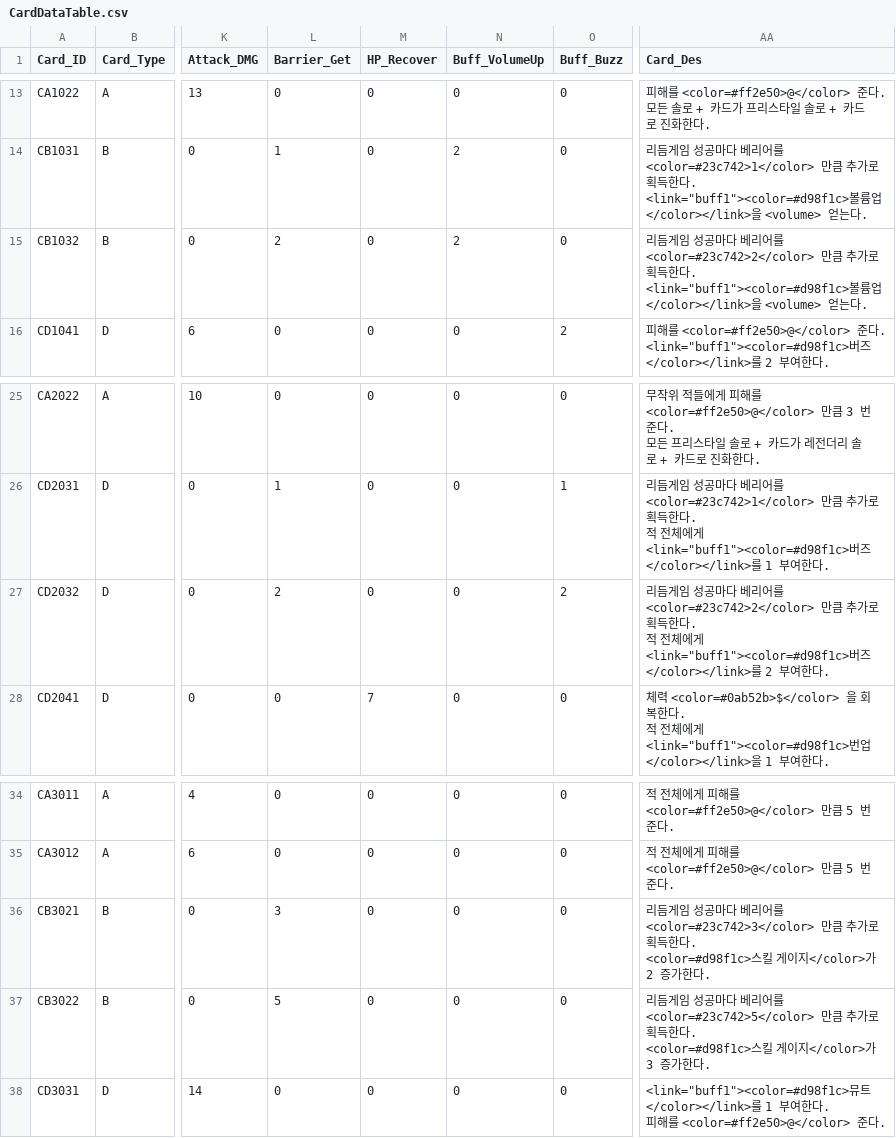
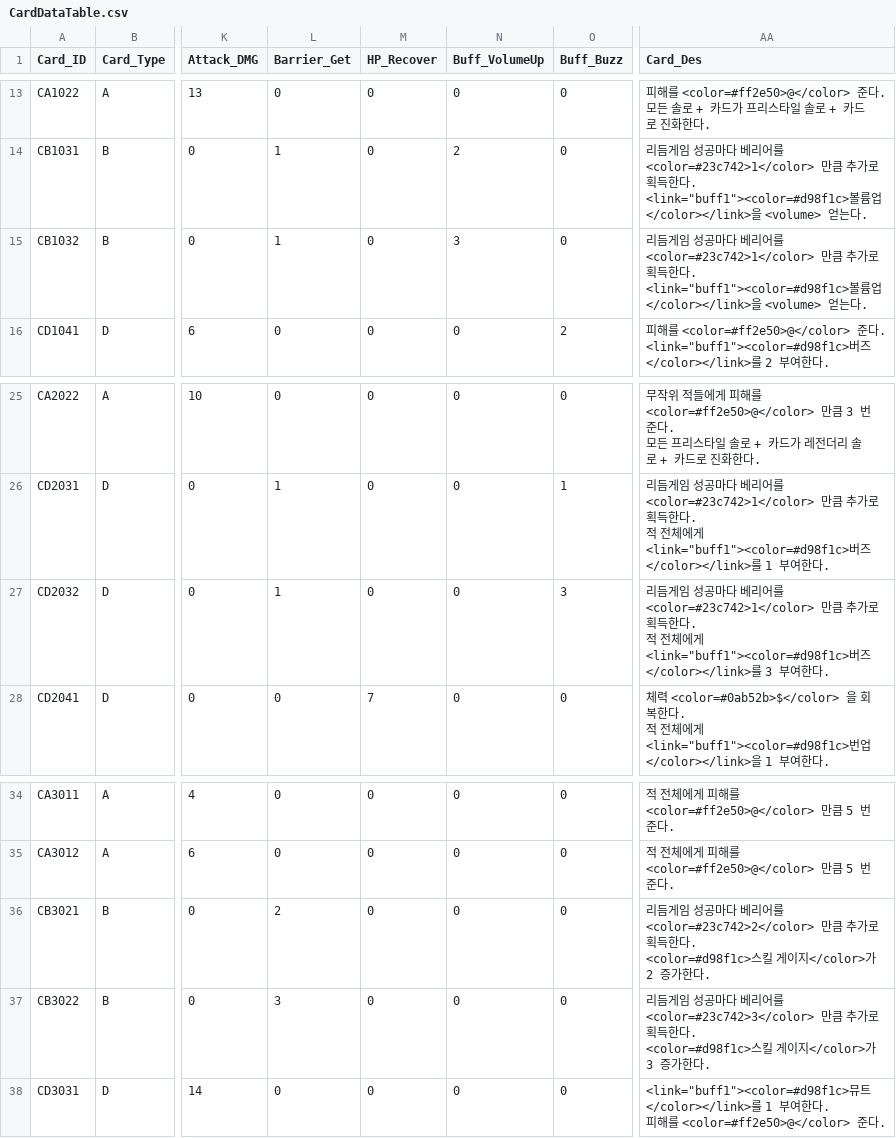
Before and after one commit to ehdgus36/CK2025_Project, a CSV file: Assets/StreamingAssets/DataTable/CardDataTable.csv, drawn as a sheet; only a part is shown, gaps mark what is left out; ↵ is a line break in a cell; the diff names each change by its address in the sheet, - before the commit and + after, or states it on an @@ line.

```diff
--- a/Assets/StreamingAssets/DataTable/CardDataTable.csv
+++ b/Assets/StreamingAssets/DataTable/CardDataTable.csv
-L15 (Barrier_Get): 2
+L15 (Barrier_Get): 1
-N15 (Buff_VolumeUp): 2
+N15 (Buff_VolumeUp): 3
-AA15 (Card_Des): …를 <color=#23c742>2</color> 만큼…
+AA15 (Card_Des): …를 <color=#23c742>1</color> 만큼…
-L27 (Barrier_Get): 2
+L27 (Barrier_Get): 1
-O27 (Buff_Buzz): 2
+O27 (Buff_Buzz): 3
-AA27 (Card_Des): …리어를 <color=#23c742>2</color> 만큼 추가로 획득한다. ↵ 적 전체에게 <link="buff1"><color=#d98f1c>버즈</color></link>를 2 부여한다…
+AA27 (Card_Des): …리어를 <color=#23c742>1</color> 만큼 추가로 획득한다. ↵ 적 전체에게 <link="buff1"><color=#d98f1c>버즈</color></link>를 3 부여한다…
-L36 (Barrier_Get): 3
+L36 (Barrier_Get): 2
-AA36 (Card_Des): …리어를 <color=#23c742>3</color> 만큼 추…
+AA36 (Card_Des): …리어를 <color=#23c742>2</color> 만큼 추…
-L37 (Barrier_Get): 5
+L37 (Barrier_Get): 3
-AA37 (Card_Des): …리어를 <color=#23c742>5</color> 만큼 추…
+AA37 (Card_Des): …리어를 <color=#23c742>3</color> 만큼 추…
```
Also changed, not shown: Assets/StreamingAssets/DataTable/EnemyDataTable.csv, Assets/StreamingAssets/DataTable/PlayerDeckDataTable.csv, 21 other files.
